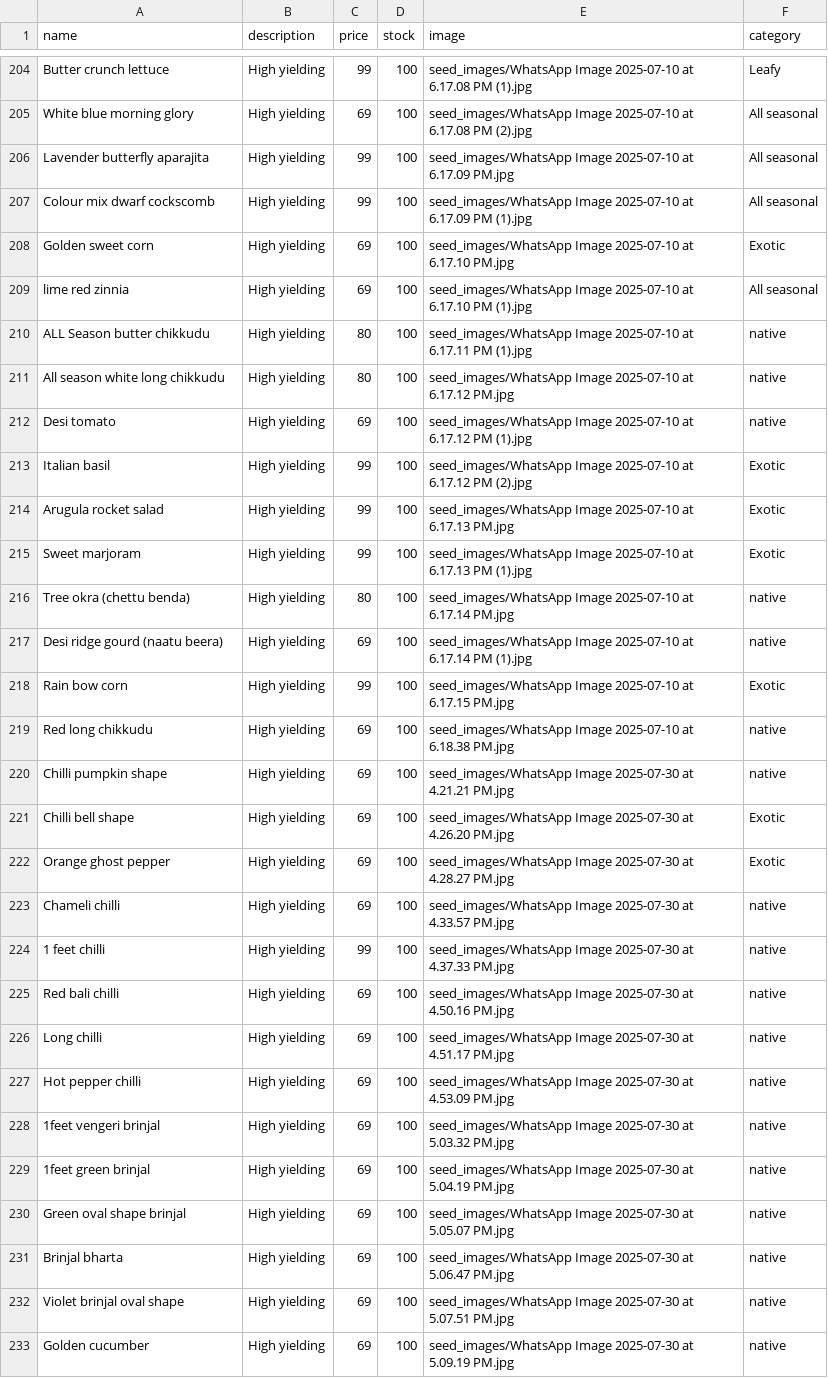
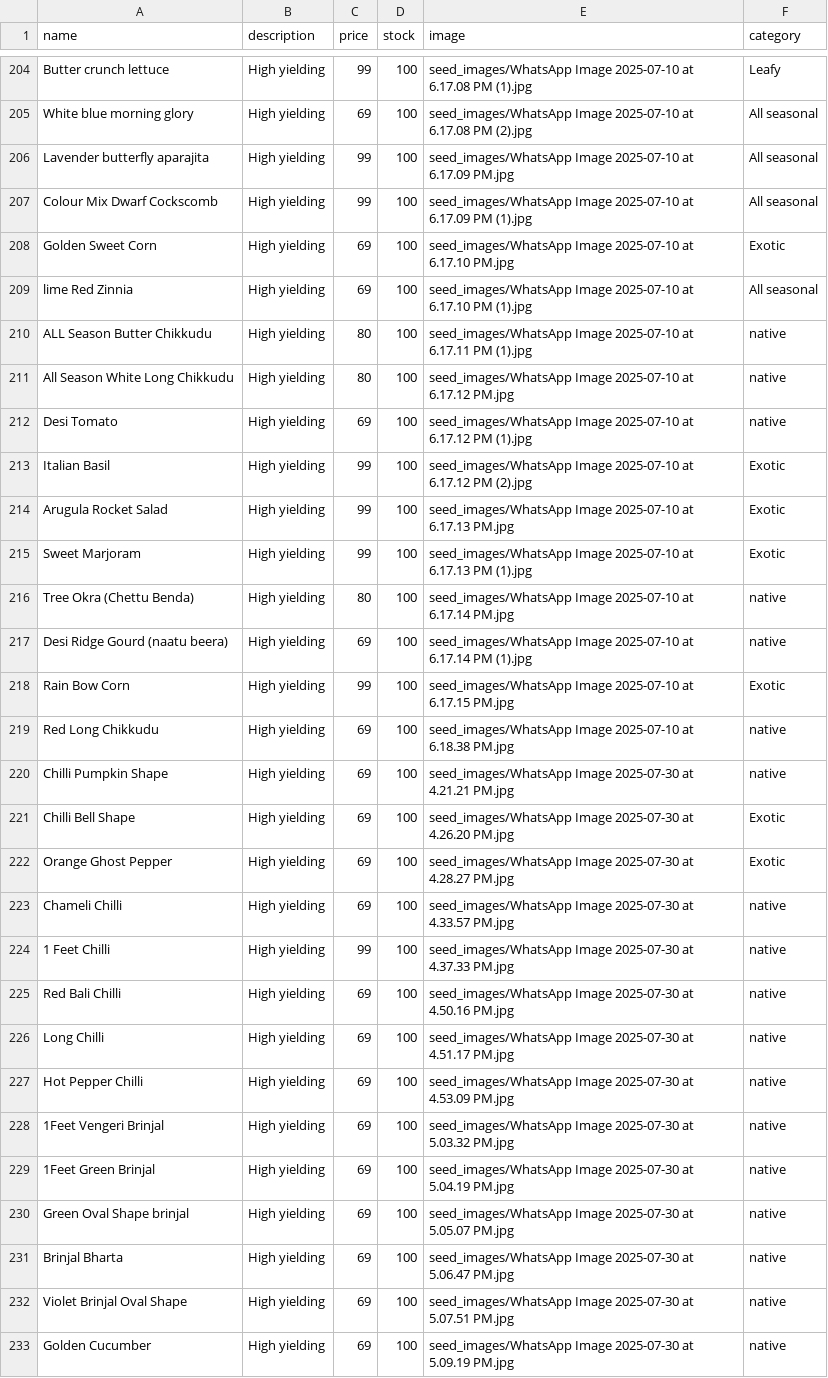
Before and after one commit to SriHarsha379/NextGenOrganicSeeds, a CSV file: seeds_data.csv, drawn as a sheet; only a part is shown, gaps mark what is left out; the diff covers the shown part only.

```diff
--- a/seeds_data.csv
+++ b/seeds_data.csv
@@ -206,28 +206,28 @@ White blue morning glory,High yielding,69,100,seed_images/WhatsApp Image 2025-07
 Lavender butterfly aparajita,High yielding,99,100,seed_images/WhatsApp Image 2025-07-10 at 6.17.09 PM.jpg,All seasonal
-Colour mix dwarf cockscomb,High yielding,99,100,seed_images/WhatsApp Image 2025-07-10 at 6.17.09 PM (1).jpg,All seasonal
-Golden sweet corn,High yielding,69,100,seed_images/WhatsApp Image 2025-07-10 at 6.17.10 PM.jpg,Exotic
-lime red zinnia,High yielding,69,100,seed_images/WhatsApp Image 2025-07-10 at 6.17.10 PM (1).jpg,All seasonal
-ALL Season butter chikkudu,High yielding,80,100,seed_images/WhatsApp Image 2025-07-10 at 6.17.11 PM (1).jpg,native
-All season white long chikkudu,High yielding,80,100,seed_images/WhatsApp Image 2025-07-10 at 6.17.12 PM.jpg,native
-Desi tomato,High yielding,69,100,seed_images/WhatsApp Image 2025-07-10 at 6.17.12 PM (1).jpg,native
-Italian basil,High yielding,99,100,seed_images/WhatsApp Image 2025-07-10 at 6.17.12 PM (2).jpg,Exotic
-Arugula rocket salad,High yielding,99,100,seed_images/WhatsApp Image 2025-07-10 at 6.17.13 PM.jpg,Exotic
-Sweet marjoram,High yielding,99,100,seed_images/WhatsApp Image 2025-07-10 at 6.17.13 PM (1).jpg,Exotic
-Tree okra (chettu benda),High yielding,80,100,seed_images/WhatsApp Image 2025-07-10 at 6.17.14 PM.jpg,native
-Desi ridge gourd (naatu beera),High yielding,69,100,seed_images/WhatsApp Image 2025-07-10 at 6.17.14 PM (1).jpg,native
-Rain bow corn,High yielding,99,100,seed_images/WhatsApp Image 2025-07-10 at 6.17.15 PM.jpg,Exotic
-Red long chikkudu,High yielding,69,100,seed_images/WhatsApp Image 2025-07-10 at 6.18.38 PM.jpg,native
-Chilli pumpkin shape,High yielding,69,100,seed_images/WhatsApp Image 2025-07-30 at 4.21.21 PM.jpg,native
-Chilli bell shape,High yielding,69,100,seed_images/WhatsApp Image 2025-07-30 at 4.26.20 PM.jpg,Exotic
-Orange ghost pepper,High yielding,69,100,seed_images/WhatsApp Image 2025-07-30 at 4.28.27 PM.jpg,Exotic
-Chameli chilli,High yielding,69,100,seed_images/WhatsApp Image 2025-07-30 at 4.33.57 PM.jpg,native
-1 feet chilli,High yielding,99,100,seed_images/WhatsApp Image 2025-07-30 at 4.37.33 PM.jpg,native
-Red bali chilli,High yielding,69,100,seed_images/WhatsApp Image 2025-07-30 at 4.50.16 PM.jpg,native
-Long chilli,High yielding,69,100,seed_images/WhatsApp Image 2025-07-30 at 4.51.17 PM.jpg,native
-Hot pepper chilli,High yielding,69,100,seed_images/WhatsApp Image 2025-07-30 at 4.53.09 PM.jpg,native
-1feet vengeri brinjal,High yielding,69,100,seed_images/WhatsApp Image 2025-07-30 at 5.03.32 PM.jpg,native
-1feet green brinjal,High yielding,69,100,seed_images/WhatsApp Image 2025-07-30 at 5.04.19 PM.jpg,native
-Green oval shape brinjal,High yielding,69,100,seed_images/WhatsApp Image 2025-07-30 at 5.05.07 PM.jpg,native
-Brinjal bharta,High yielding,69,100,seed_images/WhatsApp Image 2025-07-30 at 5.06.47 PM.jpg,native
-Violet brinjal oval shape,High yielding,69,100,seed_images/WhatsApp Image 2025-07-30 at 5.07.51 PM.jpg,native
-Golden cucumber,High yielding,69,100,seed_images/WhatsApp Image 2025-07-30 at 5.09.19 PM.jpg,native
+Colour Mix Dwarf Cockscomb,High yielding,99,100,seed_images/WhatsApp Image 2025-07-10 at 6.17.09 PM (1).jpg,All seasonal
+Golden Sweet Corn,High yielding,69,100,seed_images/WhatsApp Image 2025-07-10 at 6.17.10 PM.jpg,Exotic
+lime Red Zinnia,High yielding,69,100,seed_images/WhatsApp Image 2025-07-10 at 6.17.10 PM (1).jpg,All seasonal
+ALL Season Butter Chikkudu,High yielding,80,100,seed_images/WhatsApp Image 2025-07-10 at 6.17.11 PM (1).jpg,native
+All Season White Long Chikkudu,High yielding,80,100,seed_images/WhatsApp Image 2025-07-10 at 6.17.12 PM.jpg,native
+Desi Tomato,High yielding,69,100,seed_images/WhatsApp Image 2025-07-10 at 6.17.12 PM (1).jpg,native
+Italian Basil,High yielding,99,100,seed_images/WhatsApp Image 2025-07-10 at 6.17.12 PM (2).jpg,Exotic
+Arugula Rocket Salad,High yielding,99,100,seed_images/WhatsApp Image 2025-07-10 at 6.17.13 PM.jpg,Exotic
+Sweet Marjoram,High yielding,99,100,seed_images/WhatsApp Image 2025-07-10 at 6.17.13 PM (1).jpg,Exotic
+Tree Okra (Chettu Benda),High yielding,80,100,seed_images/WhatsApp Image 2025-07-10 at 6.17.14 PM.jpg,native
+Desi Ridge Gourd (naatu beera),High yielding,69,100,seed_images/WhatsApp Image 2025-07-10 at 6.17.14 PM (1).jpg,native
+Rain Bow Corn,High yielding,99,100,seed_images/WhatsApp Image 2025-07-10 at 6.17.15 PM.jpg,Exotic
+Red Long Chikkudu,High yielding,69,100,seed_images/WhatsApp Image 2025-07-10 at 6.18.38 PM.jpg,native
+Chilli Pumpkin Shape,High yielding,69,100,seed_images/WhatsApp Image 2025-07-30 at 4.21.21 PM.jpg,native
+Chilli Bell Shape,High yielding,69,100,seed_images/WhatsApp Image 2025-07-30 at 4.26.20 PM.jpg,Exotic
+Orange Ghost Pepper,High yielding,69,100,seed_images/WhatsApp Image 2025-07-30 at 4.28.27 PM.jpg,Exotic
+Chameli Chilli,High yielding,69,100,seed_images/WhatsApp Image 2025-07-30 at 4.33.57 PM.jpg,native
+1 Feet Chilli,High yielding,99,100,seed_images/WhatsApp Image 2025-07-30 at 4.37.33 PM.jpg,native
+Red Bali Chilli,High yielding,69,100,seed_images/WhatsApp Image 2025-07-30 at 4.50.16 PM.jpg,native
+Long Chilli,High yielding,69,100,seed_images/WhatsApp Image 2025-07-30 at 4.51.17 PM.jpg,native
+Hot Pepper Chilli,High yielding,69,100,seed_images/WhatsApp Image 2025-07-30 at 4.53.09 PM.jpg,native
+1Feet Vengeri Brinjal,High yielding,69,100,seed_images/WhatsApp Image 2025-07-30 at 5.03.32 PM.jpg,native
+1Feet Green Brinjal,High yielding,69,100,seed_images/WhatsApp Image 2025-07-30 at 5.04.19 PM.jpg,native
+Green Oval Shape brinjal,High yielding,69,100,seed_images/WhatsApp Image 2025-07-30 at 5.05.07 PM.jpg,native
+Brinjal Bharta,High yielding,69,100,seed_images/WhatsApp Image 2025-07-30 at 5.06.47 PM.jpg,native
+Violet Brinjal Oval Shape,High yielding,69,100,seed_images/WhatsApp Image 2025-07-30 at 5.07.51 PM.jpg,native
+Golden Cucumber,High yielding,69,100,seed_images/WhatsApp Image 2025-07-30 at 5.09.19 PM.jpg,native
```
Also changed, not shown: 1 added row and 45 edited cells elsewhere in this file, 1 other file.
